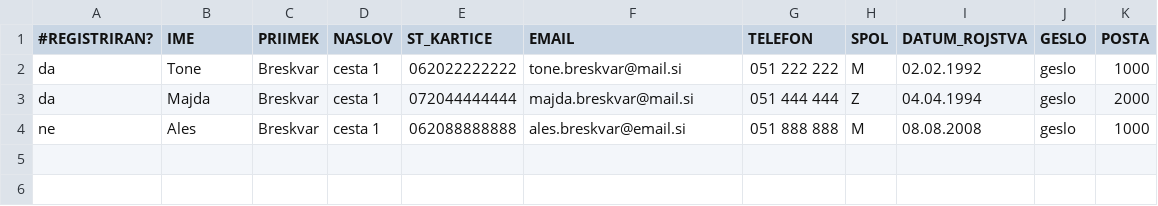
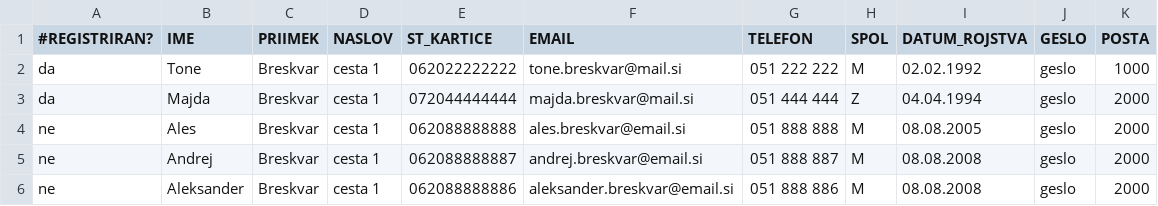
Before and after one commit to MaticBernik/Patronage, a CSV file: data_import/testni_pacienti.csv, drawn as a sheet.

```diff
--- a/data_import/testni_pacienti.csv
+++ b/data_import/testni_pacienti.csv
@@ -3,2 +3,4 @@ da;Tone;Breskvar;"cesta 1";062022222222;tone.breskvar@mail.si;051 222 222;M;02.0
 da;Majda;Breskvar;"cesta 1";072044444444;majda.breskvar@mail.si;051 444 444;Z;04.04.1994;geslo;2000
-ne;Ales;Breskvar;"cesta 1";062088888888;ales.breskvar@email.si;051 888 888;M;08.08.2008;geslo;1000
+ne;Ales;Breskvar;"cesta 1";062088888888;ales.breskvar@email.si;051 888 888;M;08.08.2005;geslo;2000
+ne;Andrej;Breskvar;"cesta 1";062088888887;andrej.breskvar@email.si;051 888 887;M;08.08.2008;geslo;2000
+ne;Aleksander;Breskvar;"cesta 1";062088888886;aleksander.breskvar@email.si;051 888 886;M;08.08.2008;geslo;2000
```
Also changed, not shown: data_import/testno_zdravnisko_osebje.csv, 7 other files.
